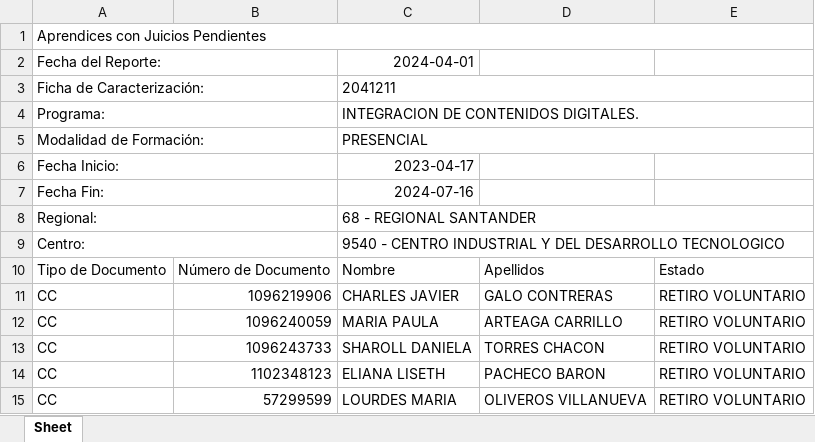
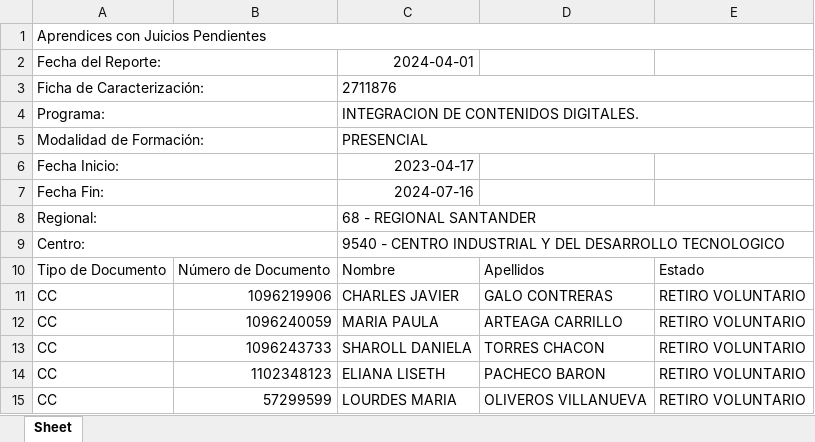
Before and after one commit to JohnMejiaDuran/seguimiento_productiva, an Excel workbook: novedades.xlsx, sheet Sheet, drawn as a sheet; values as stored, in another font and other column widths than the file's, no borders; the diff names each change by its address in the sheet, - before the commit and + after, or states it on an @@ line.

```diff
--- a/novedades.xlsx (sheet Sheet)
+++ b/novedades.xlsx (sheet Sheet)
-C3: 2041211
+C3: 2711876
```
Also changed, not shown: juicios_pendientes.xlsx, 8 other files.
